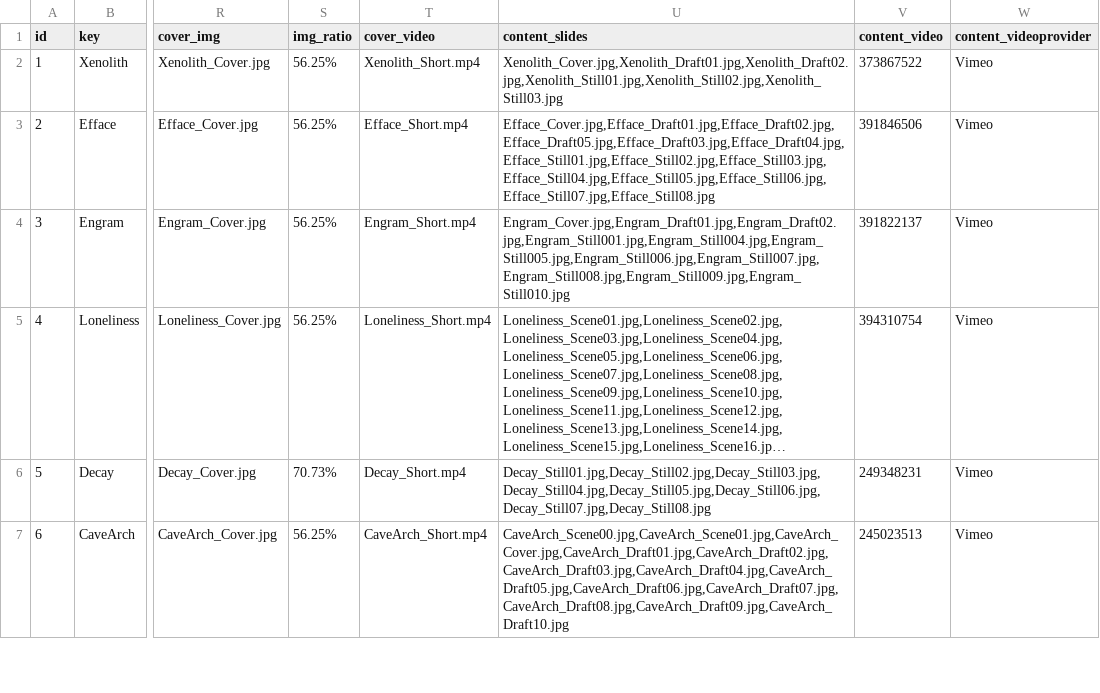
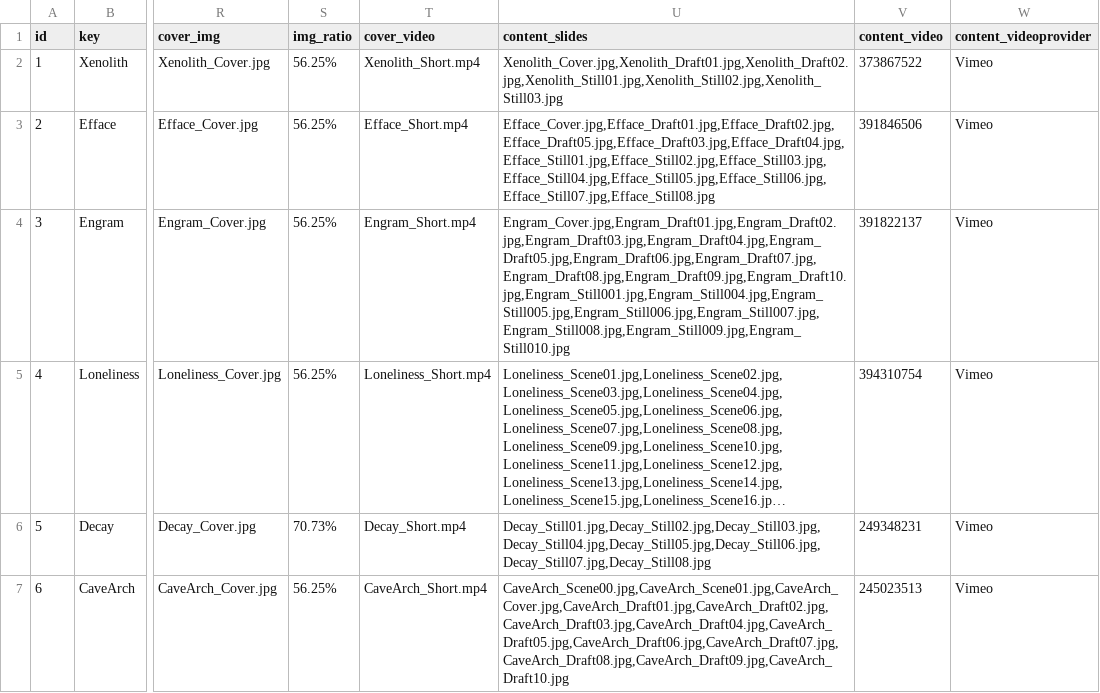
Before and after one commit to Dugyu/Dugyu.github.io, a CSV file: data/catalog.csv, drawn as a sheet; only a part is shown, gaps mark what is left out; long unchanged cells end in …; the diff names each change by its address in the sheet, - before the commit and + after, or states it on an @@ line.

Commit message:
update engram slides

```diff
--- a/data/catalog.csv
+++ b/data/catalog.csv
-U4 (content_slides): Engram_Cover.jpg,Engram_Draft01.jpg,Engram_Draft02.jpg,Engram_Still001.jpg,Engram_Still004.jpg,Engram_Still005.jpg,Engram_Still006.jpg,Engram_Still007.jpg,Engram_Still008.jpg,Engram_Still009.jpg,Engram_Still010.jpg
+U4 (content_slides): Engram_Cover.jpg,Engram_Draft01.jpg,Engram_Draft02.jpg,Engram_Draft03.jpg,Engram_Draft04.jpg,Engram_Draft05.jpg,Engram_Draft06.jpg,Engram_Draft07.jpg,Engram_Draft08.jpg,Engram_Draft09.jpg,Engram_Draft10.jpg,Engram_Still001.jpg,Engram_Still004.jpg,Engram_Still005.jpg,Engram_Still006.jpg,Engram_Still007.jpg,Engram_Still008.jpg,Engram_Still009.jpg,Engram_Still010.jpg
```
Also changed, not shown: 11 other files.
